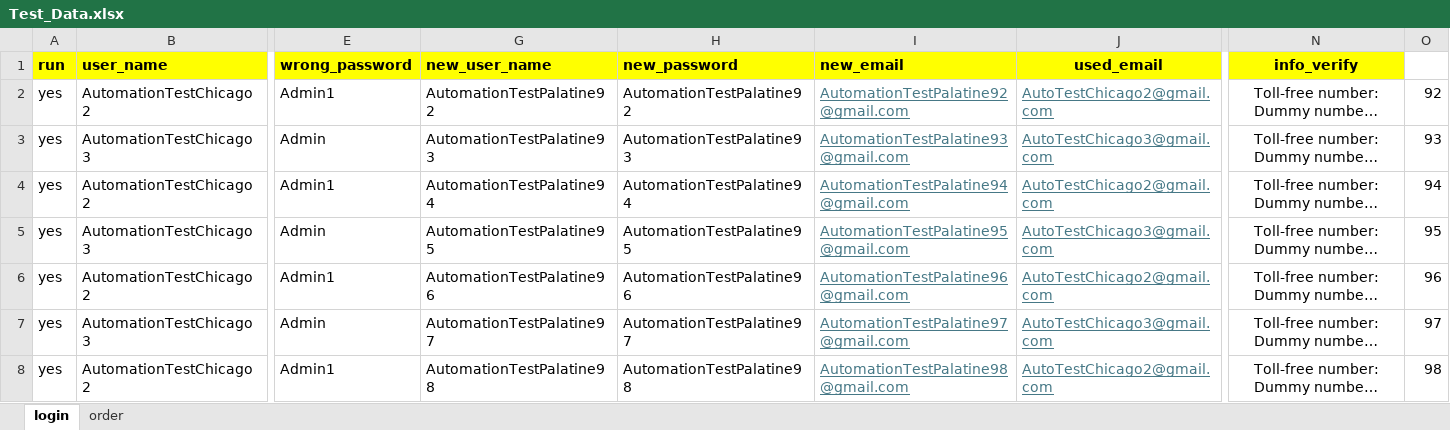
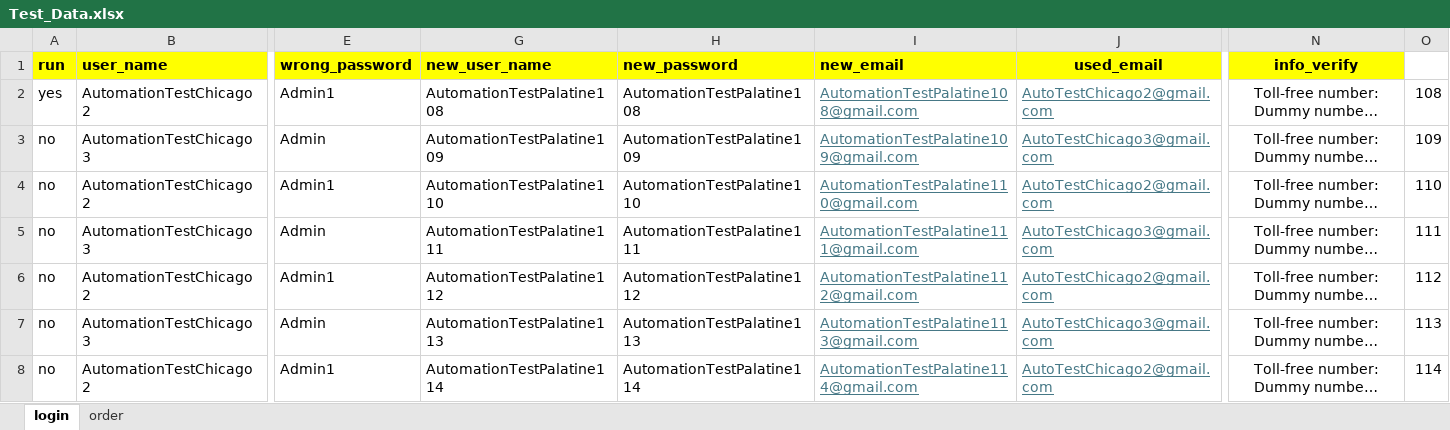
Before and after one commit to DmitriyV7/POM6, an Excel workbook: src/main/resources/test_data/Test_Data.xlsx, sheet login, drawn as a sheet; only a part is shown, gaps mark what is left out; long unchanged cells end in …; values as stored, in another font and other column widths than the file's, no borders; the diff covers the shown part only; the diff names each change by its address in the sheet, - before the commit and + after, or states it on an @@ line.

```diff
--- a/src/main/resources/test_data/Test_Data.xlsx (sheet login)
+++ b/src/main/resources/test_data/Test_Data.xlsx (sheet login)
-G2 (new_user_name): AutomationTestPalatine92
+G2 (new_user_name): AutomationTestPalatine108
-H2 (new_password): AutomationTestPalatine92
+H2 (new_password): AutomationTestPalatine108
-I2 (new_email): AutomationTestPalatine92@gmail.com
+I2 (new_email): AutomationTestPalatine108@gmail.com
-O2: 92
+O2: 108
-A3:A8 (run): yes
+A3:A8 (run): no
-G3 (new_user_name): AutomationTestPalatine93
+G3 (new_user_name): AutomationTestPalatine109
-H3 (new_password): AutomationTestPalatine93
+H3 (new_password): AutomationTestPalatine109
-I3 (new_email): AutomationTestPalatine93@gmail.com
+I3 (new_email): AutomationTestPalatine109@gmail.com
-O3: 93
+O3: 109
-G4 (new_user_name): AutomationTestPalatine94
+G4 (new_user_name): AutomationTestPalatine110
-H4 (new_password): AutomationTestPalatine94
+H4 (new_password): AutomationTestPalatine110
-I4 (new_email): AutomationTestPalatine94@gmail.com
+I4 (new_email): AutomationTestPalatine110@gmail.com
-O4: 94
+O4: 110
-G5 (new_user_name): AutomationTestPalatine95
+G5 (new_user_name): AutomationTestPalatine111
-H5 (new_password): AutomationTestPalatine95
+H5 (new_password): AutomationTestPalatine111
-I5 (new_email): AutomationTestPalatine95@gmail.com
+I5 (new_email): AutomationTestPalatine111@gmail.com
-O5: 95
+O5: 111
-G6 (new_user_name): AutomationTestPalatine96
+G6 (new_user_name): AutomationTestPalatine112
-H6 (new_password): AutomationTestPalatine96
+H6 (new_password): AutomationTestPalatine112
-I6 (new_email): AutomationTestPalatine96@gmail.com
+I6 (new_email): AutomationTestPalatine112@gmail.com
-O6: 96
+O6: 112
-G7 (new_user_name): AutomationTestPalatine97
+G7 (new_user_name): AutomationTestPalatine113
-H7 (new_password): AutomationTestPalatine97
+H7 (new_password): AutomationTestPalatine113
-I7 (new_email): AutomationTestPalatine97@gmail.com
+I7 (new_email): AutomationTestPalatine113@gmail.com
-O7: 97
+O7: 113
-G8 (new_user_name): AutomationTestPalatine98
+G8 (new_user_name): AutomationTestPalatine114
-H8 (new_password): AutomationTestPalatine98
+H8 (new_password): AutomationTestPalatine114
-I8 (new_email): AutomationTestPalatine98@gmail.com
+I8 (new_email): AutomationTestPalatine114@gmail.com
-O8: 98
+O8: 114
```
Also changed, not shown: 45 edited cells elsewhere in this sheet, sheet order.
